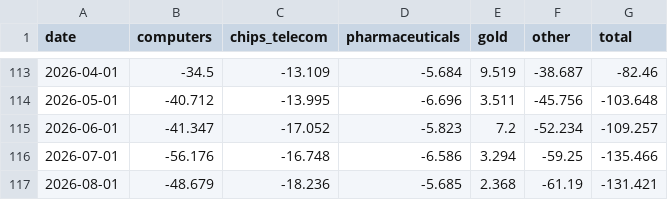
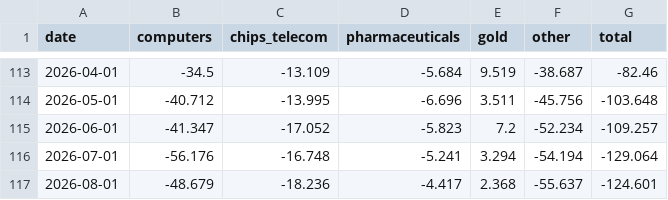
Before and after one commit to nbaulch/nbaulch.github.io, a CSV file: charts/goods-balance/output/goods-balance.csv, drawn as a sheet; only a part is shown, gaps mark what is left out.

```diff
--- a/charts/goods-balance/output/goods-balance.csv
+++ b/charts/goods-balance/output/goods-balance.csv
@@ -115,3 +115,3 @@ date,computers,chips_telecom,pharmaceuticals,gold,other,total
 2026-06-01,-41.347,-17.052,-5.823,7.2,-52.234,-109.257
-2026-07-01,-56.176,-16.748,-6.586,3.294,-59.25,-135.466
-2026-08-01,-48.679,-18.236,-5.685,2.368,-61.19,-131.421
+2026-07-01,-56.176,-16.748,-5.241,3.294,-54.194,-129.064
+2026-08-01,-48.679,-18.236,-4.417,2.368,-55.637,-124.601
```
Also changed, not shown: charts/goods-balance/data/census_trade_by_category_2026-08-01.csv, charts/imports-by-sector/data/census_imports_by_sector_2026-08-01.csv, 4 other files.
